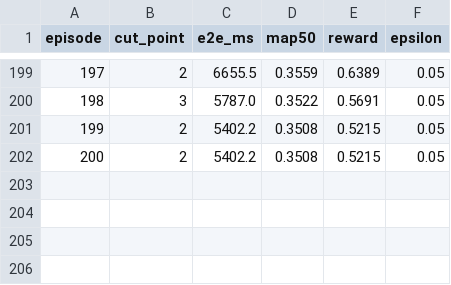
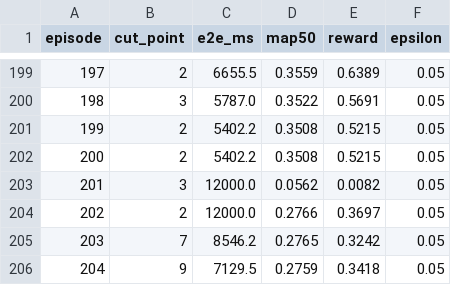
Before and after one commit to quanganh0364896582-gif/CPCDRL, a CSV file: training_log_DEVICE_4.csv, drawn as a sheet; only a part is shown, gaps mark what is left out.

```diff
--- a/training_log_DEVICE_4.csv
+++ b/training_log_DEVICE_4.csv
@@ -202 +202,5 @@ episode,cut_point,e2e_ms,map50,reward,epsilon
 200,2,5402.2,0.3508,0.5215,0.05
+201,3,12000.0,0.0562,0.0082,0.05
+202,2,12000.0,0.2766,0.3697,0.05
+203,7,8546.2,0.2765,0.3242,0.05
+204,9,7129.5,0.2759,0.3418,0.05
```
Also changed, not shown: metrics_pivoted.csv, training_log_DEVICE_2.csv, 13 other files.
